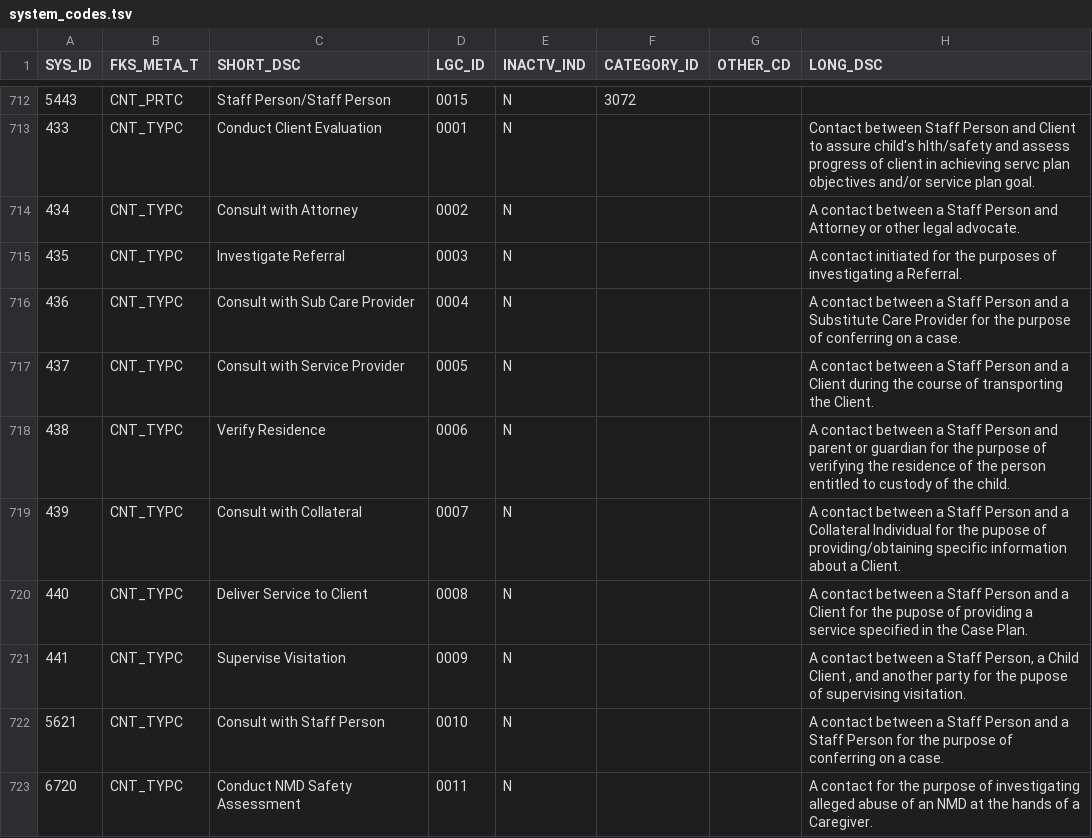
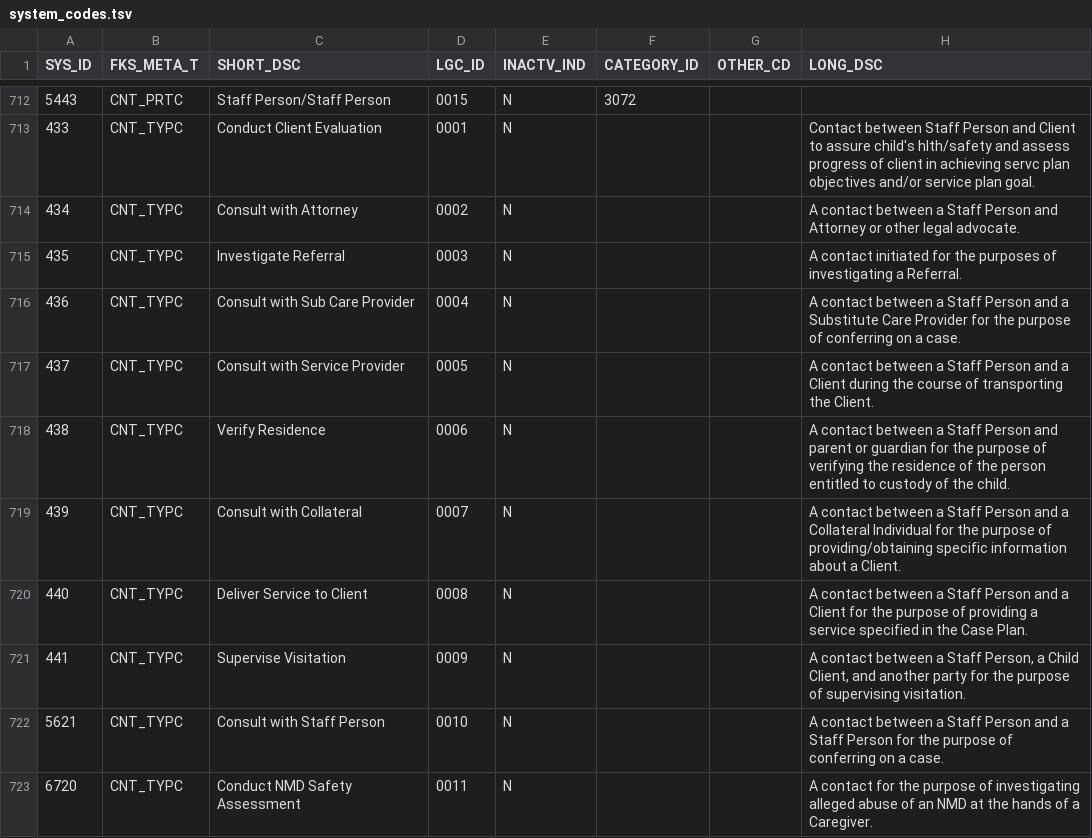
Before and after one commit to v-raya/API-CORE, a TSV file: src/main/resources/gov/ca/cwds/data/persistence/cms/system_codes.tsv, drawn as a sheet; only a part is shown, gaps mark what is left out.

```diff
--- a/src/main/resources/gov/ca/cwds/data/persistence/cms/system_codes.tsv
+++ b/src/main/resources/gov/ca/cwds/data/persistence/cms/system_codes.tsv
@@ -718,5 +718,5 @@ SYS_ID	FKS_META_T	SHORT_DSC	LGC_ID	INACTV_IND	CATEGORY_ID	OTHER_CD	LONG_DSC
 438	CNT_TYPC	Verify Residence	0006	N	 	 	A contact between a Staff Person and parent or guardian for the purpose of verifying the residence of the person entitled to custody of the child.
-439	CNT_TYPC	Consult with Collateral	0007	N	 	 	A contact between a Staff Person and a Collateral Individual for the pupose of providing/obtaining specific information about a Client.
-440	CNT_TYPC	Deliver Service to Client	0008	N	 	 	A contact between a Staff Person and a Client for the pupose of providing a service specified in the Case Plan.
-441	CNT_TYPC	Supervise Visitation	0009	N	 	 	A contact between a Staff Person, a Child Client , and another party for the pupose of supervising visitation.
+439	CNT_TYPC	Consult with Collateral	0007	N	 	 	A contact between a Staff Person and a Collateral Individual for the purpose of providing/obtaining specific information about a Client.
+440	CNT_TYPC	Deliver Service to Client	0008	N	 	 	A contact between a Staff Person and a Client for the purpose of providing a service specified in the Case Plan.
+441	CNT_TYPC	Supervise Visitation	0009	N	 	 	A contact between a Staff Person, a Child Client, and another party for the purpose of supervising visitation.
 5621	CNT_TYPC	Consult with Staff Person	0010	N	 	 	A contact between a Staff Person and a Staff Person for the purpose of conferring on a case.
```
Also changed, not shown: 2 other files.
